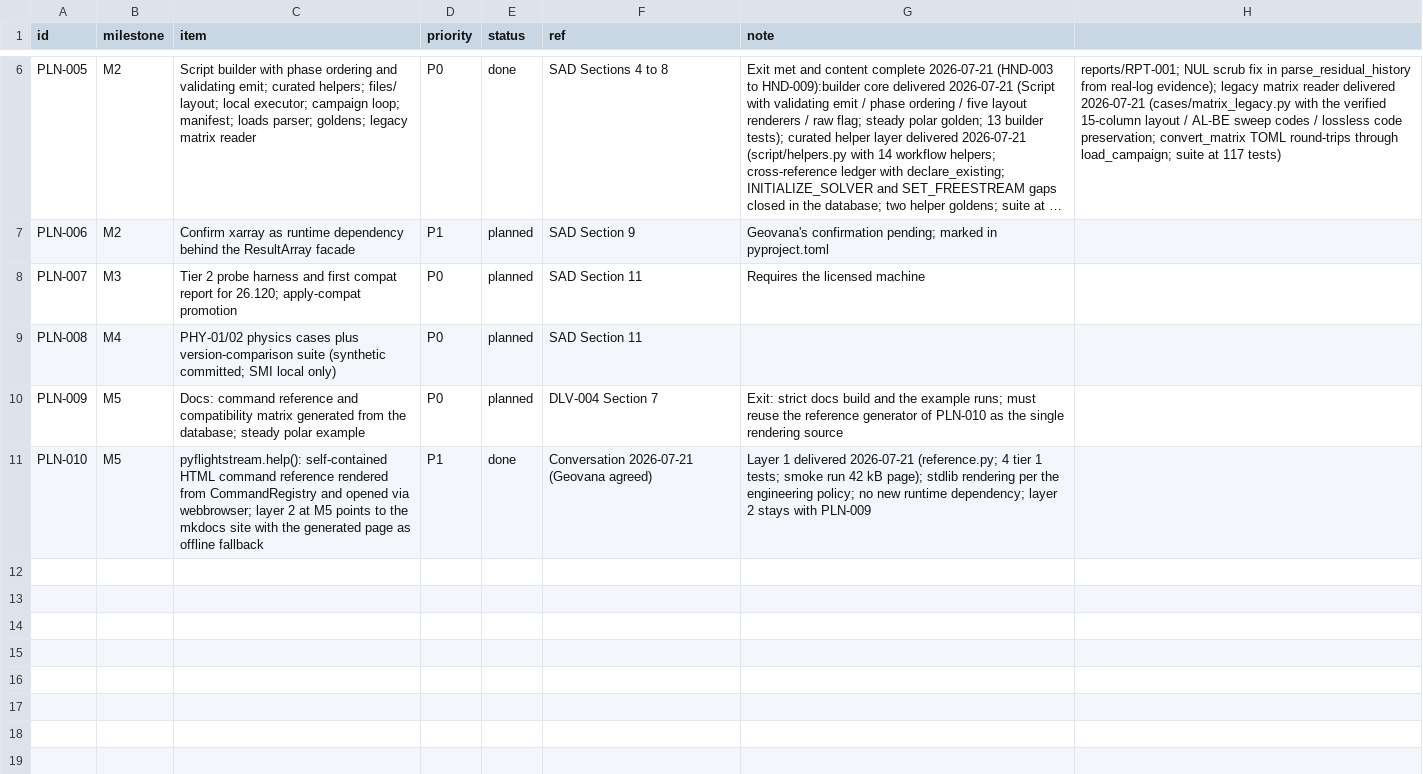
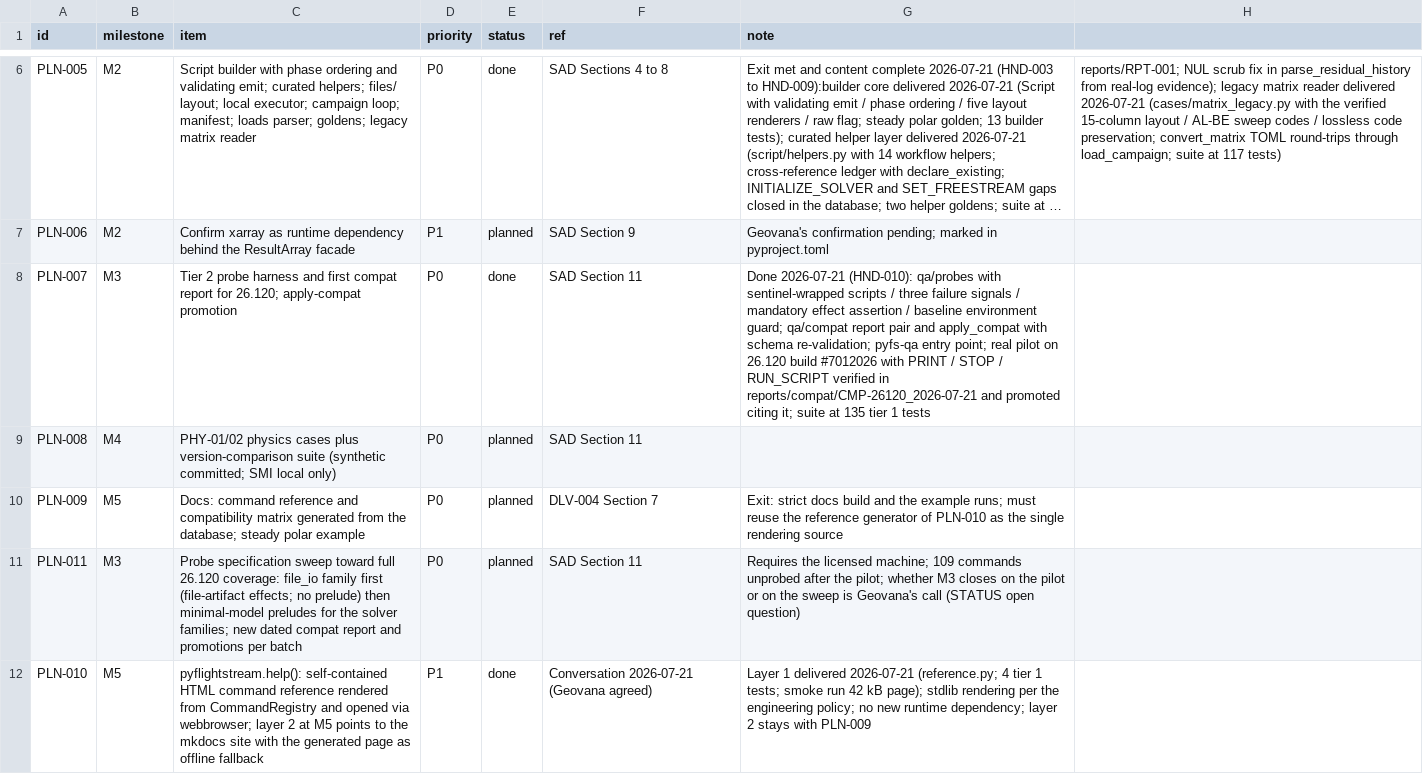
Before and after one commit to nevesgeovana/pyflightstream, a CSV file: plan.csv, drawn as a sheet; only a part is shown, gaps mark what is left out; long unchanged cells end in …; the diff names each change by its address in the sheet, - before the commit and + after, or states it on an @@ line.

```diff
--- a/plan.csv
+++ b/plan.csv
-E8 (status): planned
+E8 (status): done
-G8 (note): Requires the licensed machine
+G8 (note): Done 2026-07-21 (HND-010): qa/probes with sentinel-wrapped scripts / three failure signals / mandatory effect assertion / baseline environment guard; qa/compat report pair and apply_compat with schema re-validation; pyfs-qa entry point; real pilot on 26.120 build #7012026 with PRINT / STOP / RUN_SCRIPT verified in reports/compat/CMP-26120_2026-07-21 and promoted citing it; suite at 135 tier 1 tests
+row 11: PLN-011 | M3 | Probe specification sweep toward full 26.120 coverage: file_io family first (file-artifact effects; no prelude) then minimal-model preludes for the solver families; new dated compat report and promotions per batch | P0 | planned | SAD Section 11 | Requires the licensed machine; 109 commands unprobed after the pilot; whether M3 closes on the pilot or on the sweep is Geovana's call (STATUS open question)
```
Also changed, not shown: logbook.csv, 2 other files.
